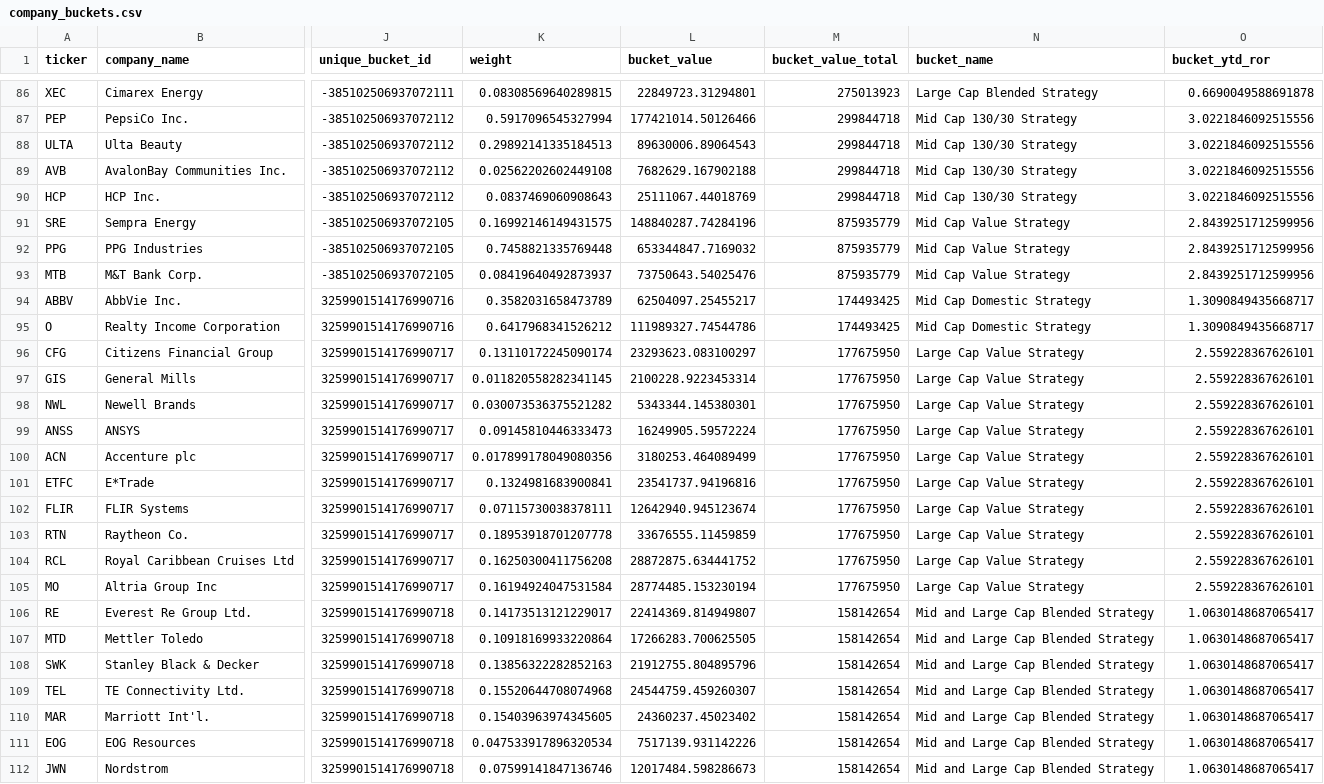
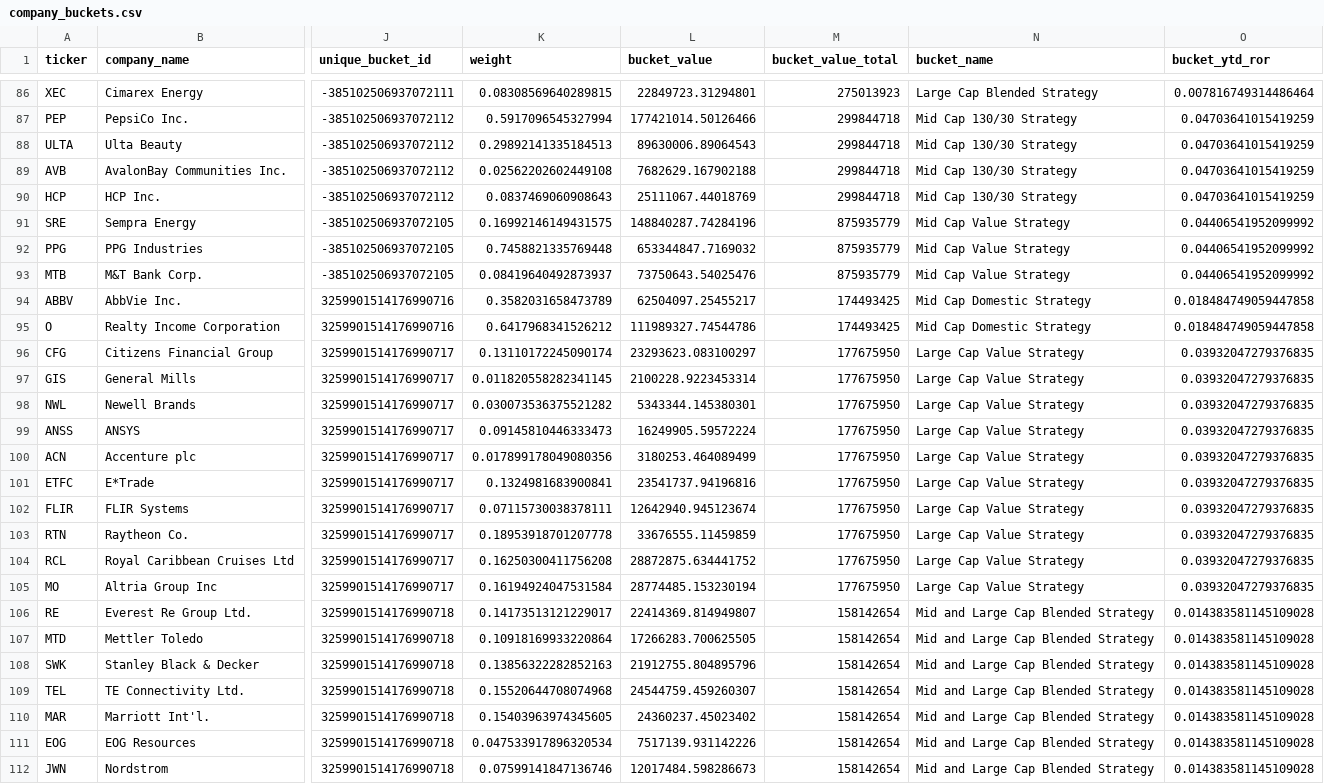
Before and after one commit to lucidworks/fusion-financial-demo, a CSV file: data/Finance/company_buckets.csv, drawn as a sheet; only a part is shown, gaps mark what is left out; the diff covers the shown part only; the diff names each change by its address in the sheet, - before the commit and + after, or states it on an @@ line.

```diff
--- a/data/Finance/company_buckets.csv
+++ b/data/Finance/company_buckets.csv
-O86 (bucket_ytd_ror): 0.6690049588691878
+O86 (bucket_ytd_ror): 0.007816749314486464
-O87:O90 (bucket_ytd_ror): 3.0221846092515556
+O87:O90 (bucket_ytd_ror): 0.04703641015419259
-O91:O93 (bucket_ytd_ror): 2.8439251712599956
+O91:O93 (bucket_ytd_ror): 0.04406541952099992
-O94:O95 (bucket_ytd_ror): 1.3090849435668717
+O94:O95 (bucket_ytd_ror): 0.018484749059447858
-O96:O105 (bucket_ytd_ror): 2.559228367626101
+O96:O105 (bucket_ytd_ror): 0.03932047279376835
-O106:O112 (bucket_ytd_ror): 1.0630148687065417
+O106:O112 (bucket_ytd_ror): 0.014383581145109028
```
Also changed, not shown: 59 edited cells elsewhere in this file, 1 other file.
